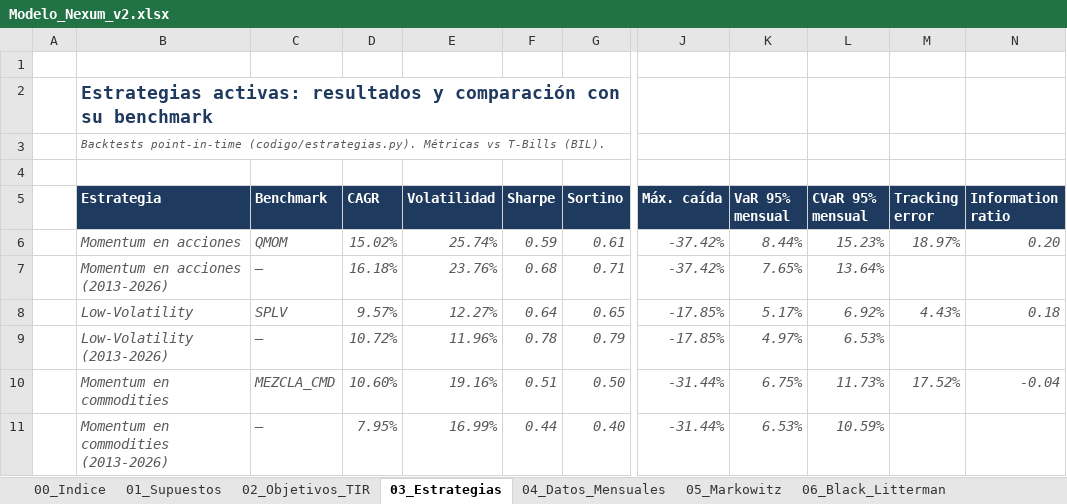
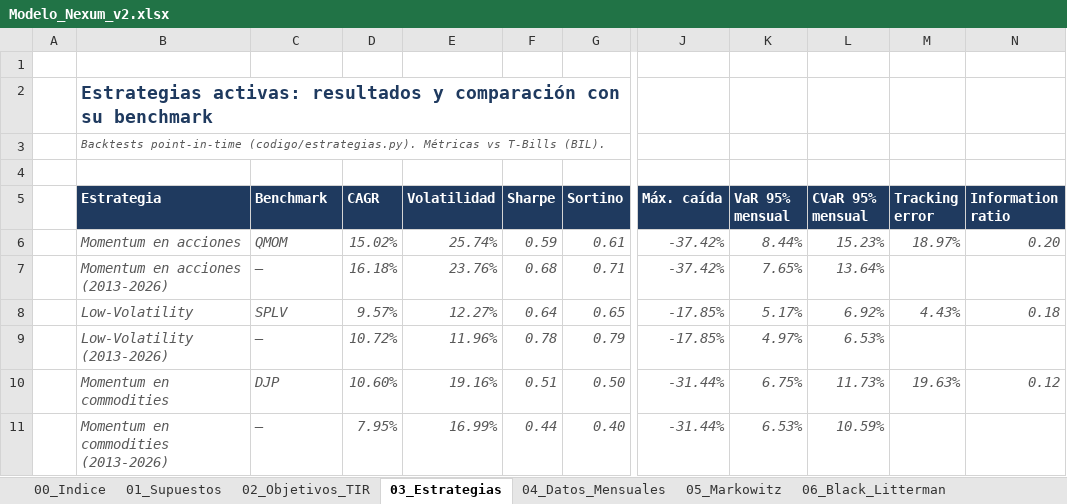
Before and after one commit to FranciscaMorales/Simulaci-n-de-Inversi-nes, an Excel workbook: nexum_proyecto_final/modelo/Modelo_Nexum_v2.xlsx, sheet 03_Estrategias, drawn as a sheet; only a part is shown, gaps mark what is left out; values as stored, in another font and other column widths than the file's, no borders; the diff names each change by its address in the sheet, - before the commit and + after, or states it on an @@ line.

```diff
--- a/nexum_proyecto_final/modelo/Modelo_Nexum_v2.xlsx (sheet 03_Estrategias)
+++ b/nexum_proyecto_final/modelo/Modelo_Nexum_v2.xlsx (sheet 03_Estrategias)
-C10 (Benchmark): MEZCLA_CMD
+C10 (Benchmark): DJP
-M10 (Tracking error): 17.52%
+M10 (Tracking error): 19.63%
-N10 (Information ratio): -0.04
+N10 (Information ratio): 0.12
```
Also changed, not shown: sheet 02_Objetivos_TIR, sheet 06_Black_Litterman, sheet 04_Datos_Mensuales, sheet 05_Markowitz, sheet 07_Benchmark_Metricas, sheet 01_Supuestos, 1 more sheet, nexum_proyecto_final/resultados/analisis_adicional.xlsx, nexum_proyecto_final/resultados/resultados_modelo.xlsx, 22 other files.
